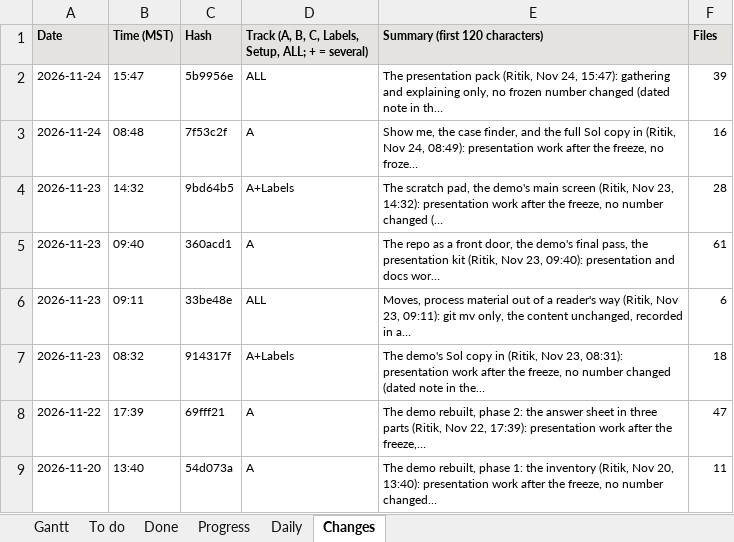
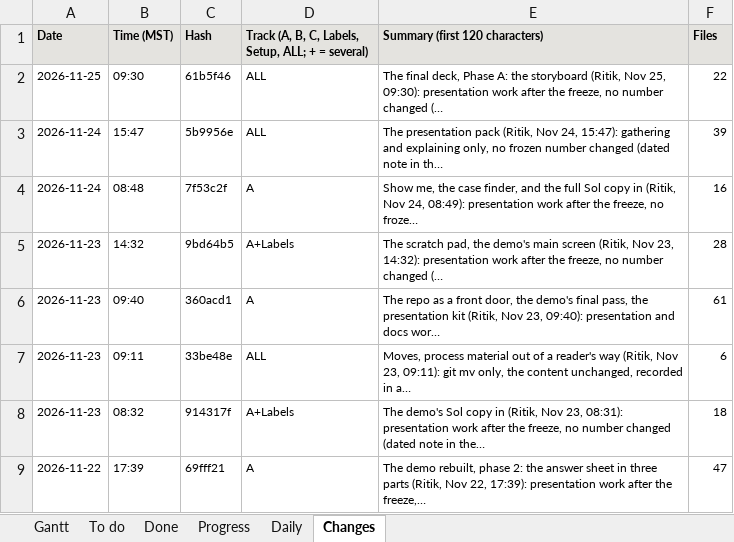
Before and after one commit to shrey-Bish/cse598-cot-faithfulness, an Excel workbook: docs/status/GANTT.xlsx, sheet Changes, drawn as a sheet; only a part is shown; the shorter side is filled out with more unchanged rows; values as stored, in another font and other column widths than the file's, no borders; the diff names each change by its address in the sheet, - before the commit and + after, or states it on an @@ line.

Commit message:
The final deck, Phase B: the build (Ritik, Nov 25, 10:35): presentation work after the freeze, no frozen number changed (dated note in the 10:13 log, section 1). With Ritik's answers to the storyboard: Show me gains a narrower pattern (No fix took the wrong hint, named the tool in its reasoning, not in its answer: 28 of 114, mmlupro-11784 first; tested; in TALK_MAP); the deck's numbers appended to 02_NUMBERS as N132-N149 (two FINDINGS rows, then intervals and counts read from the frozen summaries with their key paths, each tested exactly against its JSON; the generator now in the repo, tools/make_pack_numbers.py); the final figures (tools/deck/figures.py: the across-models strip, the full 10-row figure, reasoning against answer, the trade-off labelled with FINDINGS numbers only and marked exploratory, the checker; tests/test_deck_figures.py); the demo clips' scripts (tools/demo_video/; the clips, posters and stills stay local); the deck from a copy of the ASU template (tools/deck/build_deck.py): eight main slides with claim titles timed to 6:00 in the notes, a divider and twelve backups, the design diagram as native shapes (also docs/figures/architecture.svg and .png). docs/presentation/final/Group10_final.pptx (video slides as placeholders, no model text, 4.55 MB) and its PDF; the deck with the clips embedded stays in final/local/ (gitignored) for Canvas. tests/test_final_deck.py: every number on a slide in 02_NUMBERS, FINDINGS or TALK_MAP; no internal codes on slides; alt text on every picture and video; nothing in the reserved strip; notes timed to 6:00; no video or still in the tracked deck, under 5 MB; the local deck embeds both clips. Every slide rendered and looked at; both decks validated. 133 passed with hygiene, links, the pack and the Gantt; the demo's 21 passed; 0 broken links; the supplement and export checks pass. The session log, the daily, INDEX, LATEST, TODO D21, STATUS and the Gantt.

```diff
--- a/docs/status/GANTT.xlsx (sheet Changes)
+++ b/docs/status/GANTT.xlsx (sheet Changes)
+row 2: 2026-11-25 | 09:30 | 61b5f46 | ALL | The final deck, Phase A: the storyboard (Ritik, Nov 25, 09:30): presentation work after the freeze, no number changed (… | 22
```
Also changed, not shown: sheet Daily, sheet Done, sheet Gantt, 39 other files.
